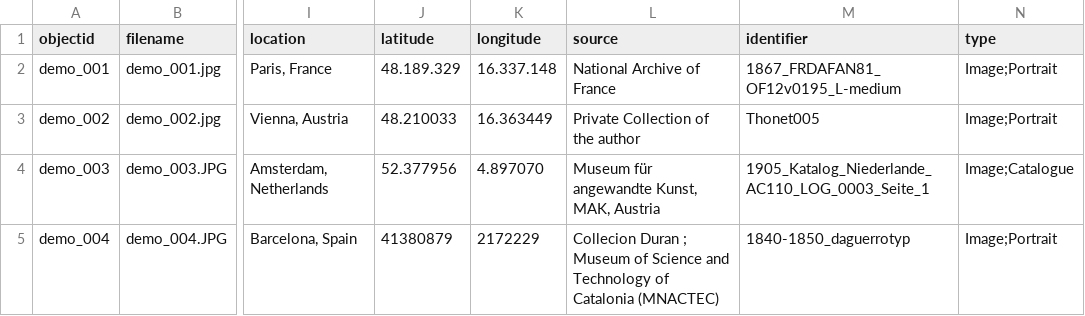
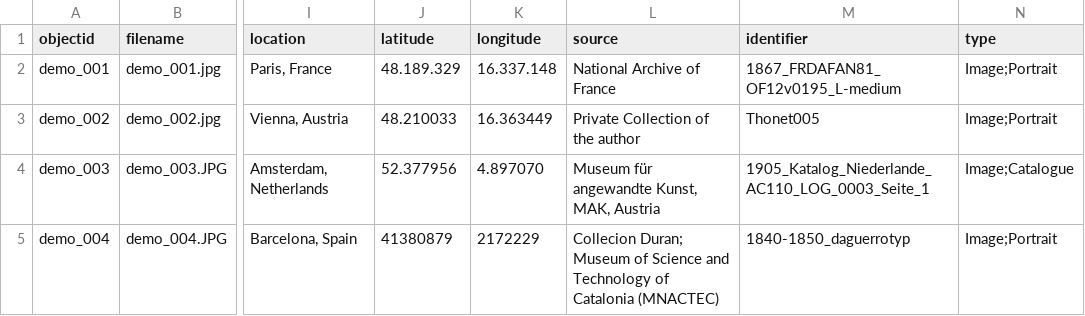
Before and after one commit to Fraukindermann/Mapping-Thonet, a CSV file: _data/demo-metadata.csv, drawn as a sheet; only a part is shown, gaps mark what is left out; the diff covers the shown part only; the diff names each change by its address in the sheet, - before the commit and + after, or states it on an @@ line.

```diff
--- a/_data/demo-metadata.csv
+++ b/_data/demo-metadata.csv
-L5 (source): Collecion Duran ; Museum of…
+L5 (source): Collecion Duran; Museum of…
```
Also changed, not shown: 17 edited cells elsewhere in this file.
